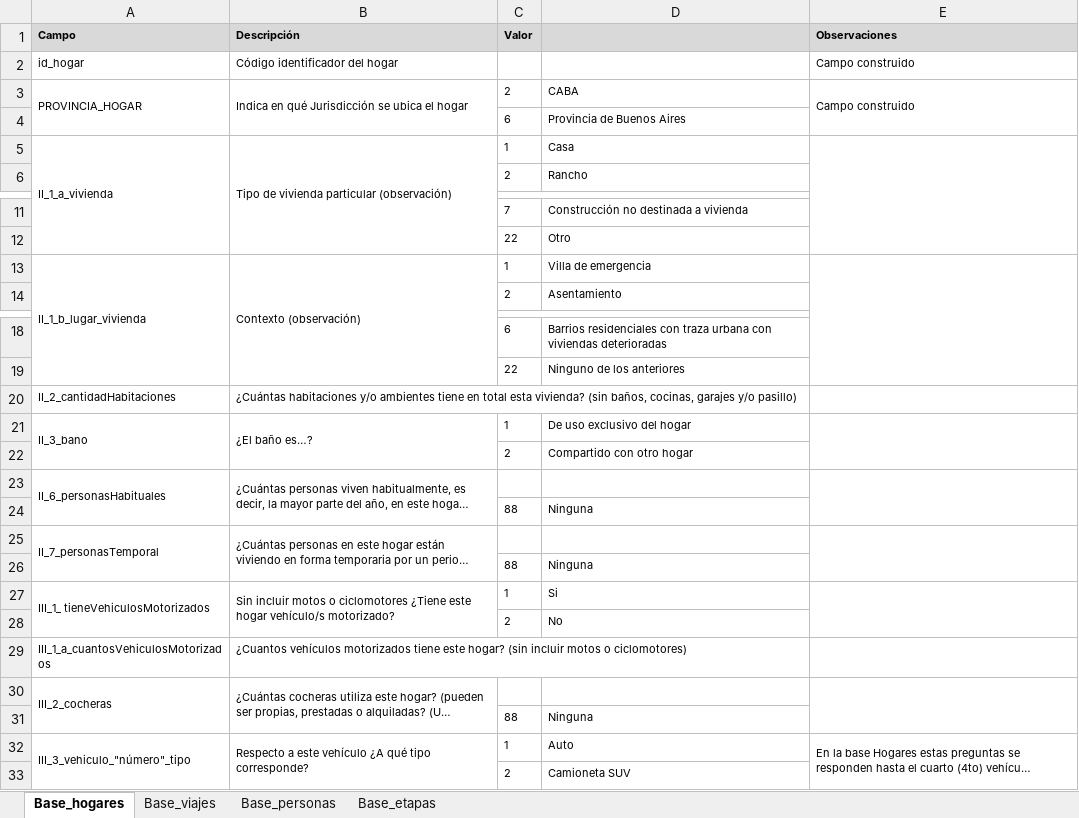
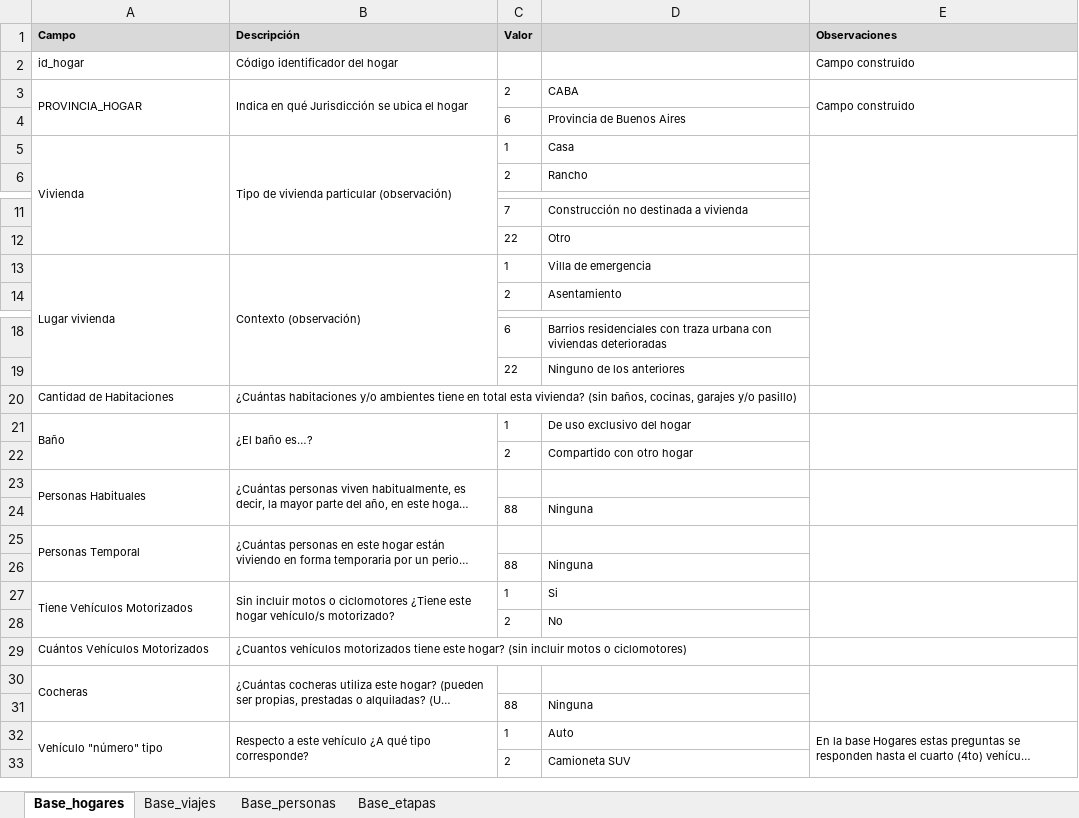
Before and after one commit to ludmilayerfino/Movilidad-BA-2018, an Excel workbook: Datos/Diccionario.xlsx, sheet Base_hogares, drawn as a sheet; only a part is shown, gaps mark what is left out; long unchanged cells end in …; values as stored, in another font and other column widths than the file's, no borders; the diff covers the shown part only; the diff names each change by its address in the sheet, - before the commit and + after, or states it on an @@ line.

```diff
--- a/Datos/Diccionario.xlsx (sheet Base_hogares)
+++ b/Datos/Diccionario.xlsx (sheet Base_hogares)
-A5 (Campo): II_1_a_vivienda
+A5 (Campo): Vivienda
-A13 (Campo): II_1_b_lugar_vivienda
+A13 (Campo): Lugar vivienda
-A20 (Campo): II_2_cantidadHabitaciones
+A20 (Campo): Cantidad de Habitaciones
-A21 (Campo): II_3_bano
+A21 (Campo): Baño
-A23 (Campo): II_6_personasHabituales
+A23 (Campo): Personas Habituales
-A25 (Campo): II_7_personasTemporal
+A25 (Campo): Personas Temporal
-A27 (Campo): III_1_ tieneVehiculosMotorizados
+A27 (Campo): Tiene Vehículos Motorizados
-A29 (Campo): III_1_a_cuantosVehiculosMotorizados
+A29 (Campo): Cuántos Vehículos Motorizados
-A30 (Campo): III_2_cocheras
+A30 (Campo): Cocheras
-A32 (Campo): III_3_vehiculo_"número"_tipo
+A32 (Campo): Vehículo "número" tipo
```
Also changed, not shown: 9 edited cells elsewhere in this sheet, sheet Base_viajes, sheet Base_personas, 1 other file.
